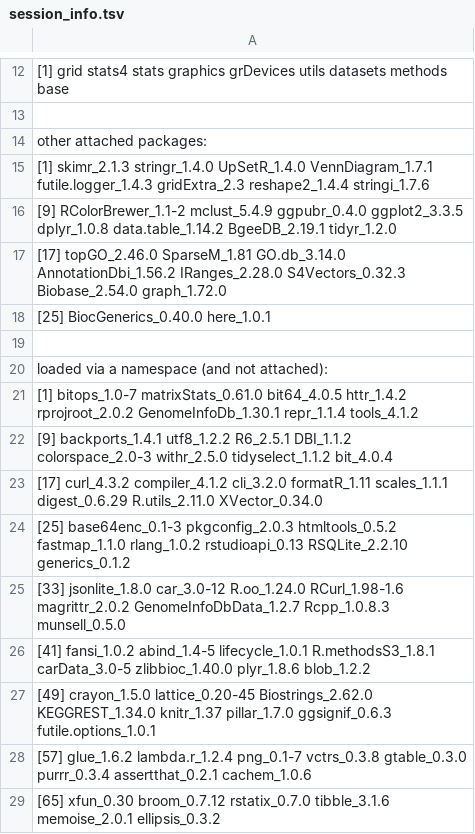
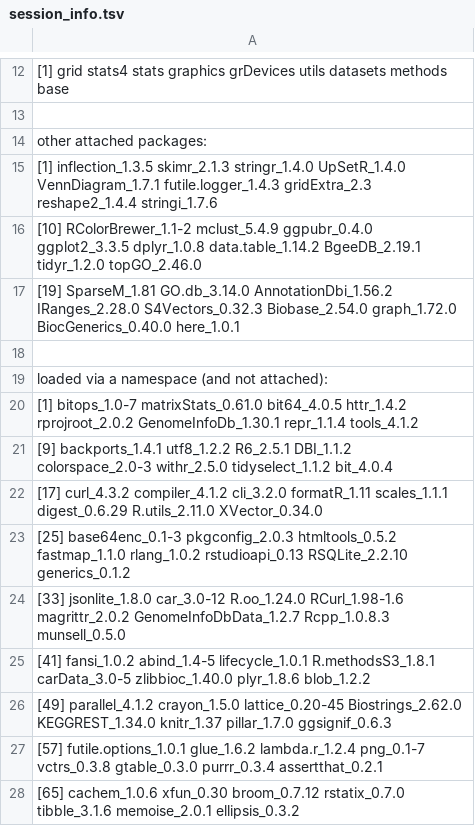
Before and after one commit to BgeeDB/Methods_RNASeq_expression_calls, a TSV file: analysis_info/session_info.tsv, drawn as a sheet; only a part is shown, gaps mark what is left out; removed rows and columns are numbered as before the commit, all else as after; the diff names each change by its address in the sheet, - before the commit and + after, or states it on an @@ line.

```diff
--- a/analysis_info/session_info.tsv
+++ b/analysis_info/session_info.tsv
-A15: [1] skimr_2.1.3 stringr_1.4.0…
+A15: [1] inflection_1.3.5 skimr_2.1.3 stringr_1.4.0…
-A16: [9] RColorBrewer_1.1-2 mclust_5.4.9 ggpubr_0.4.0 ggplot2_3.3.5 dplyr_1.0.8 data.table_1.14.2 BgeeDB_2.19.1 tidyr_1.2.0
+A16: [10] RColorBrewer_1.1-2 mclust_5.4.9 ggpubr_0.4.0 ggplot2_3.3.5 dplyr_1.0.8 data.table_1.14.2 BgeeDB_2.19.1 tidyr_1.2.0 topGO_2.46.0
-A17: [17] topGO_2.46.0 SparseM_1.81 GO.db_3.14.0 AnnotationDbi_1.56.2 IRanges_2.28.0 S4Vectors_0.32.3 Biobase_2.54.0 graph_1.72.0
+A17: [19] SparseM_1.81 GO.db_3.14.0 AnnotationDbi_1.56.2 IRanges_2.28.0 S4Vectors_0.32.3 Biobase_2.54.0 graph_1.72.0 BiocGenerics_0.40.0 here_1.0.1
-row 18: [25] BiocGenerics_0.40.0 here_1.0.1
-A26: [49] crayon_1.5.0 lattice_0.20-45 Biostrings_2.62.0 KEGGREST_1.34.0 knitr_1.37 pillar_1.7.0 ggsignif_0.6.3 futile.options_1.0.1
+A26: [49] parallel_4.1.2 crayon_1.5.0 lattice_0.20-45 Biostrings_2.62.0 KEGGREST_1.34.0 knitr_1.37 pillar_1.7.0 ggsignif_0.6.3
-A27: [57] glue_1.6.2 lambda.r_1.2.4 png_0.1-7 vctrs_0.3.8 gtable_0.3.0 purrr_0.3.4 assertthat_0.2.1 cachem_1.0.6
+A27: [57] futile.options_1.0.1 glue_1.6.2 lambda.r_1.2.4 png_0.1-7 vctrs_0.3.8 gtable_0.3.0 purrr_0.3.4 assertthat_0.2.1
-A28: [65] xfun_0.30 broom_0.7.12…
+A28: [65] cachem_1.0.6 xfun_0.30 broom_0.7.12…
```
Also changed, not shown: 3 other files.
